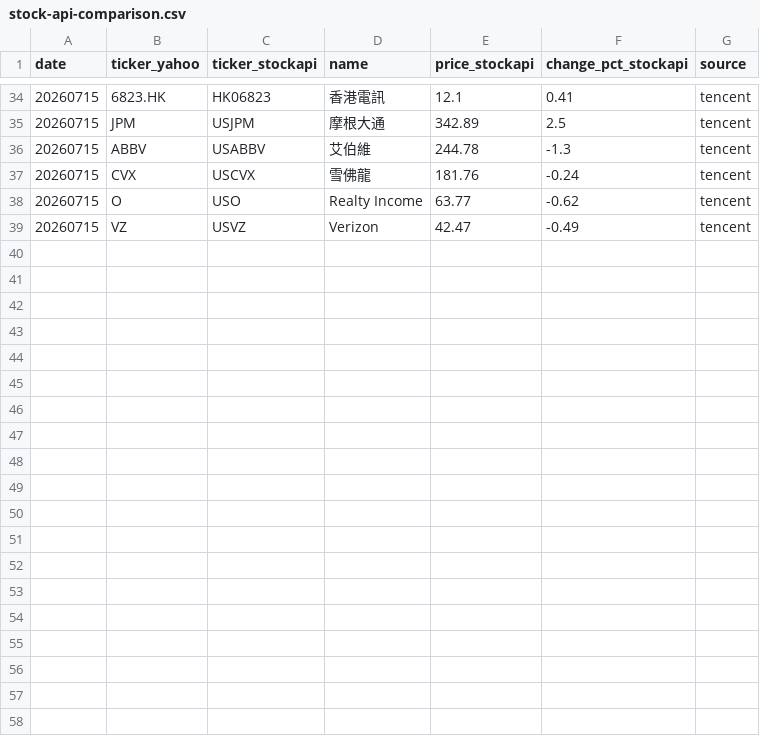
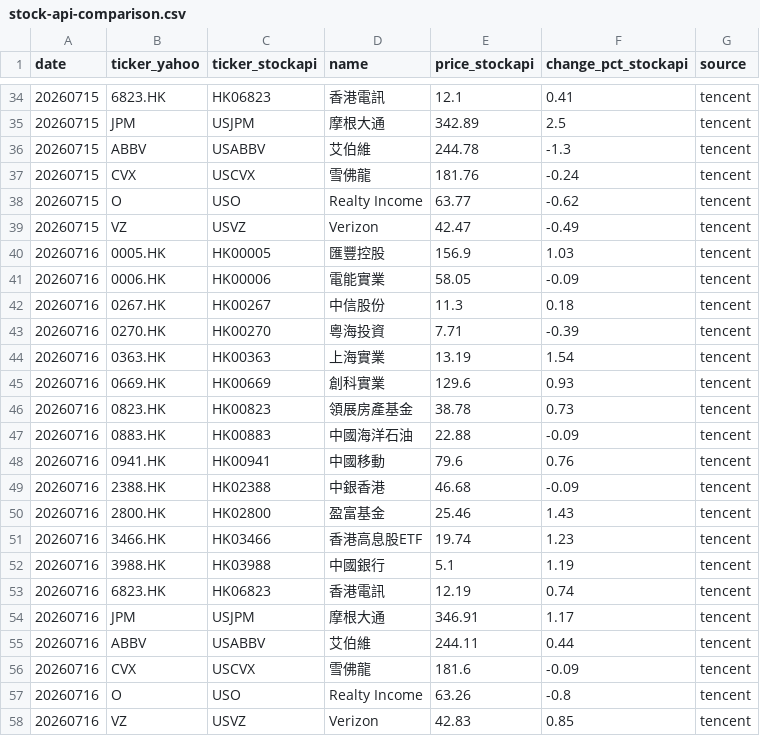
Before and after one commit to Karson281/AINotes, a CSV file: stock-api-comparison.csv, drawn as a sheet; only a part is shown, gaps mark what is left out.

Commit message:
stock daily v4: 20260717 + fix Tencent zero-padding for HK names

```diff
--- a/stock-api-comparison.csv
+++ b/stock-api-comparison.csv
@@ -39 +39,20 @@ date,ticker_yahoo,ticker_stockapi,name,price_stockapi,change_pct_stockapi,source
 20260715,VZ,USVZ,Verizon,42.47,-0.49,tencent
+20260716,0005.HK,HK00005,匯豐控股,156.9,1.03,tencent
+20260716,0006.HK,HK00006,電能實業,58.05,-0.09,tencent
+20260716,0267.HK,HK00267,中信股份,11.3,0.18,tencent
+20260716,0270.HK,HK00270,粵海投資,7.71,-0.39,tencent
+20260716,0363.HK,HK00363,上海實業,13.19,1.54,tencent
+20260716,0669.HK,HK00669,創科實業,129.6,0.93,tencent
+20260716,0823.HK,HK00823,領展房產基金,38.78,0.73,tencent
+20260716,0883.HK,HK00883,中國海洋石油,22.88,-0.09,tencent
+20260716,0941.HK,HK00941,中國移動,79.6,0.76,tencent
+20260716,2388.HK,HK02388,中銀香港,46.68,-0.09,tencent
+20260716,2800.HK,HK02800,盈富基金,25.46,1.43,tencent
+20260716,3466.HK,HK03466,香港高息股ETF,19.74,1.23,tencent
+20260716,3988.HK,HK03988,中國銀行,5.1,1.19,tencent
+20260716,6823.HK,HK06823,香港電訊,12.19,0.74,tencent
+20260716,JPM,USJPM,摩根大通,346.91,1.17,tencent
+20260716,ABBV,USABBV,艾伯維,244.11,0.44,tencent
+20260716,CVX,USCVX,雪佛龍,181.6,-0.09,tencent
+20260716,O,USO,Realty Income,63.26,-0.8,tencent
+20260716,VZ,USVZ,Verizon,42.83,0.85,tencent
```
Also changed, not shown: 2 other files.
